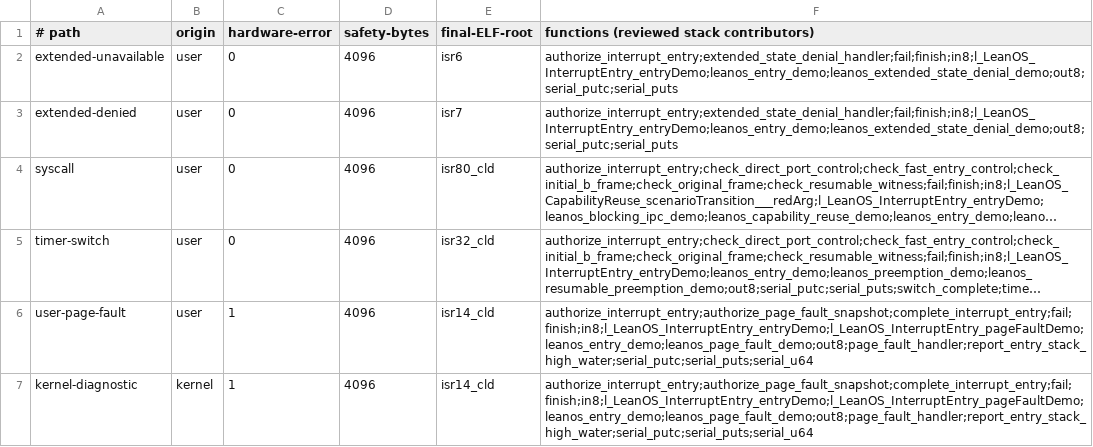
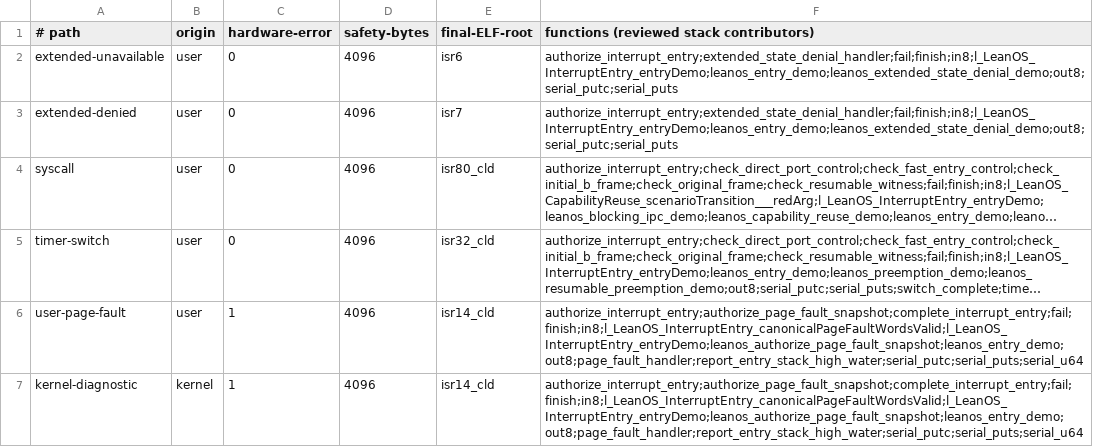
Before and after one commit to rudi-cilibrasi/leanos, a TSV file: scripts/entry-stack-callgraph.tsv, drawn as a sheet; long unchanged cells end in …; the diff names each change by its address in the sheet, - before the commit and + after, or states it on an @@ line.

Commit message:
fix(fault): bind full snapshot authorization

```diff
--- a/scripts/entry-stack-callgraph.tsv
+++ b/scripts/entry-stack-callgraph.tsv
-F6:F7: authorize_interrupt_entry;authorize_page_fault_snapshot;complete_interrupt_entry;fail;finish;in8;l_LeanOS_InterruptEntry_entryDemo;l_LeanOS_InterruptEntry_pageFaultDemo;leanos_entry_demo;leanos_page_fault_demo;out8;page_fault_handler;report_entry_stack_high_water;serial_putc;serial_puts;serial_u64
+F6:F7: authorize_interrupt_entry;authorize_page_fault_snapshot;complete_interrupt_entry;fail;finish;in8;l_LeanOS_InterruptEntry_canonicalPageFaultWordsValid;l_LeanOS_InterruptEntry_entryDemo;leanos_authorize_page_fault_snapshot;leanos_entry_demo;out8;page_fault_handler;report_entry_stack_high_water;serial_putc;serial_puts;serial_u64
```
Also changed, not shown: 5 other files.
